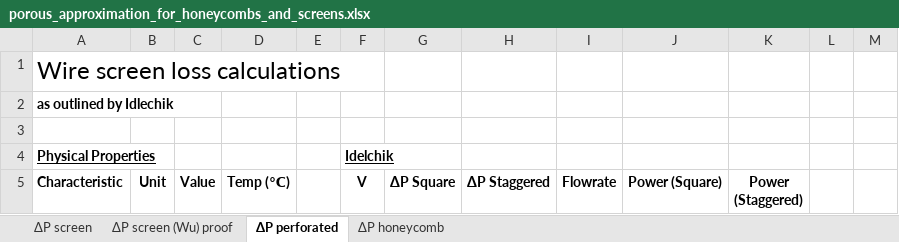
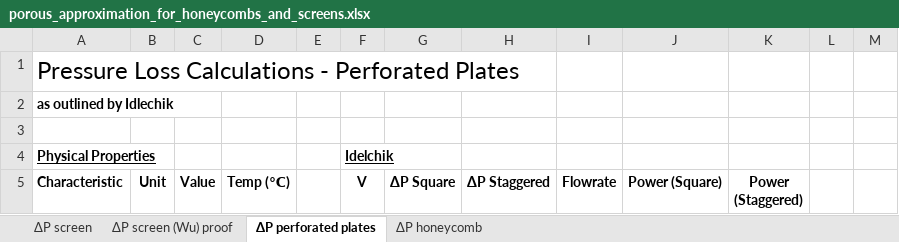
Before and after one commit to hohenhau/FoamCommander, an Excel workbook: etc/porous_approximation_for_honeycombs_and_screens.xlsx, sheet ΔP perforated plates, drawn as a sheet; only a part is shown; values as stored, in another font and other column widths than the file's, no borders; charts and pictures not drawn; the diff names each change by its address in the sheet, - before the commit and + after, or states it on an @@ line.

```diff
--- a/etc/porous_approximation_for_honeycombs_and_screens.xlsx (sheet ΔP perforated plates)
+++ b/etc/porous_approximation_for_honeycombs_and_screens.xlsx (sheet ΔP perforated plates)
-sheet tab: ΔP perforated
+sheet tab: ΔP perforated plates
-A1 (Characteristic): Wire screen loss calculations
+A1 (Characteristic): Pressure Loss Calculations - Perforated Plates
```
Also changed, not shown: sheet ΔP honeycomb, sheet ΔP screen, sheet ΔP screen (Wu) proof, charts or pictures.
